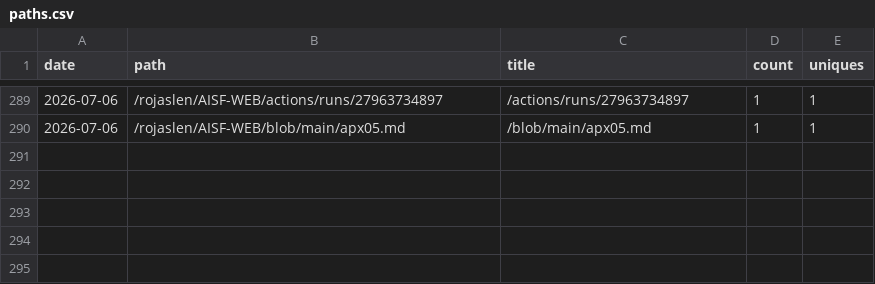
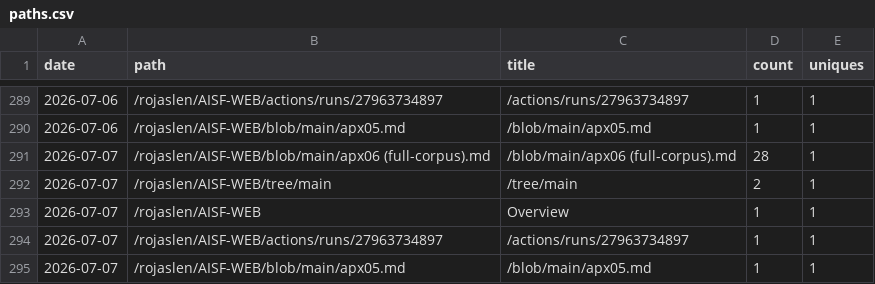
Before and after one commit to rojaslen/AISF-WEB, a CSV file: traffic/paths.csv, drawn as a sheet; only a part is shown, gaps mark what is left out.

```diff
--- a/traffic/paths.csv
+++ b/traffic/paths.csv
@@ -290 +290,6 @@ date,path,title,count,uniques
 2026-07-06,/rojaslen/AISF-WEB/blob/main/apx05.md,/blob/main/apx05.md,1,1
+2026-07-07,/rojaslen/AISF-WEB/blob/main/apx06 (full-corpus).md,/blob/main/apx06 (full-corpus).md,28,1
+2026-07-07,/rojaslen/AISF-WEB/tree/main,/tree/main,2,1
+2026-07-07,/rojaslen/AISF-WEB,Overview,1,1
+2026-07-07,/rojaslen/AISF-WEB/actions/runs/27963734897,/actions/runs/27963734897,1,1
+2026-07-07,/rojaslen/AISF-WEB/blob/main/apx05.md,/blob/main/apx05.md,1,1
```
Also changed, not shown: traffic/clones.csv, traffic/referrers.csv, 1 other file.
